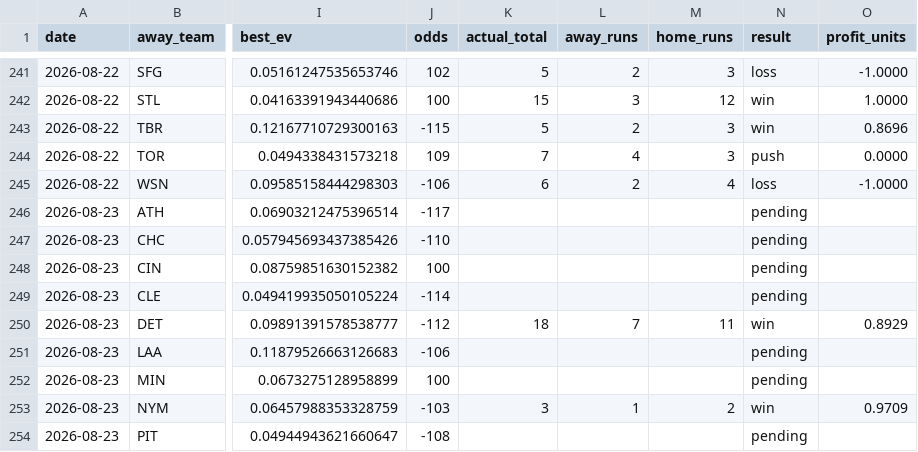
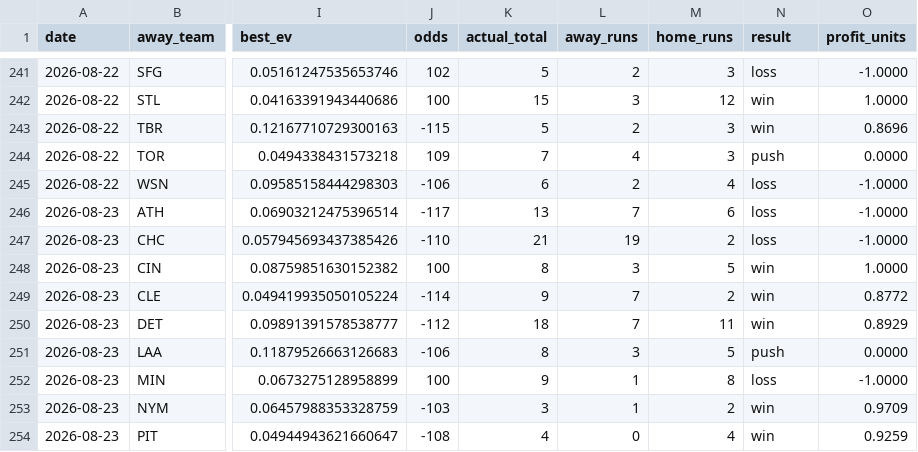
Before and after one commit to Jackstein0/atsrecipts-live-model, a CSV file: atsrecipts-upload-ready/data/processed/pick_tracker_model_b.csv, drawn as a sheet; only a part is shown, gaps mark what is left out; the diff covers the shown part only; the diff names each change by its address in the sheet, - before the commit and + after, or states it on an @@ line.

```diff
--- a/atsrecipts-upload-ready/data/processed/pick_tracker_model_b.csv
+++ b/atsrecipts-upload-ready/data/processed/pick_tracker_model_b.csv
-K246 (actual_total): (empty)
+K246 (actual_total): 13
-L246 (away_runs): (empty)
+L246 (away_runs): 7
-M246 (home_runs): (empty)
+M246 (home_runs): 6
-N246:N247 (result): pending
+N246:N247 (result): loss
-O246:O247 (profit_units): (empty)
+O246:O247 (profit_units): -1.0000
-K247 (actual_total): (empty)
+K247 (actual_total): 21
-L247 (away_runs): (empty)
+L247 (away_runs): 19
-M247 (home_runs): (empty)
+M247 (home_runs): 2
-K248 (actual_total): (empty)
+K248 (actual_total): 8
-L248 (away_runs): (empty)
+L248 (away_runs): 3
-M248 (home_runs): (empty)
+M248 (home_runs): 5
-N248:N249 (result): pending
+N248:N249 (result): win
-O248 (profit_units): (empty)
+O248 (profit_units): 1.0000
-K249 (actual_total): (empty)
+K249 (actual_total): 9
-L249 (away_runs): (empty)
+L249 (away_runs): 7
-M249 (home_runs): (empty)
+M249 (home_runs): 2
-O249 (profit_units): (empty)
+O249 (profit_units): 0.8772
-K251 (actual_total): (empty)
+K251 (actual_total): 8
-L251 (away_runs): (empty)
+L251 (away_runs): 3
-M251 (home_runs): (empty)
+M251 (home_runs): 5
-N251 (result): pending
+N251 (result): push
-O251 (profit_units): (empty)
+O251 (profit_units): 0.0000
-K252 (actual_total): (empty)
+K252 (actual_total): 9
-L252 (away_runs): (empty)
+L252 (away_runs): 1
-M252 (home_runs): (empty)
+M252 (home_runs): 8
-N252 (result): pending
+N252 (result): loss
-O252 (profit_units): (empty)
+O252 (profit_units): -1.0000
-K254 (actual_total): (empty)
+K254 (actual_total): 4
-L254 (away_runs): (empty)
+L254 (away_runs): 0
-M254 (home_runs): (empty)
+M254 (home_runs): 4
-N254 (result): pending
+N254 (result): win
-O254 (profit_units): (empty)
+O254 (profit_units): 0.9259
```
Also changed, not shown: 5 added rows and 5 edited cells elsewhere in this file, atsrecipts-upload-ready/data/processed/historical_games.csv, atsrecipts-upload-ready/data/processed/pick_tracker.csv, 19 other files.
